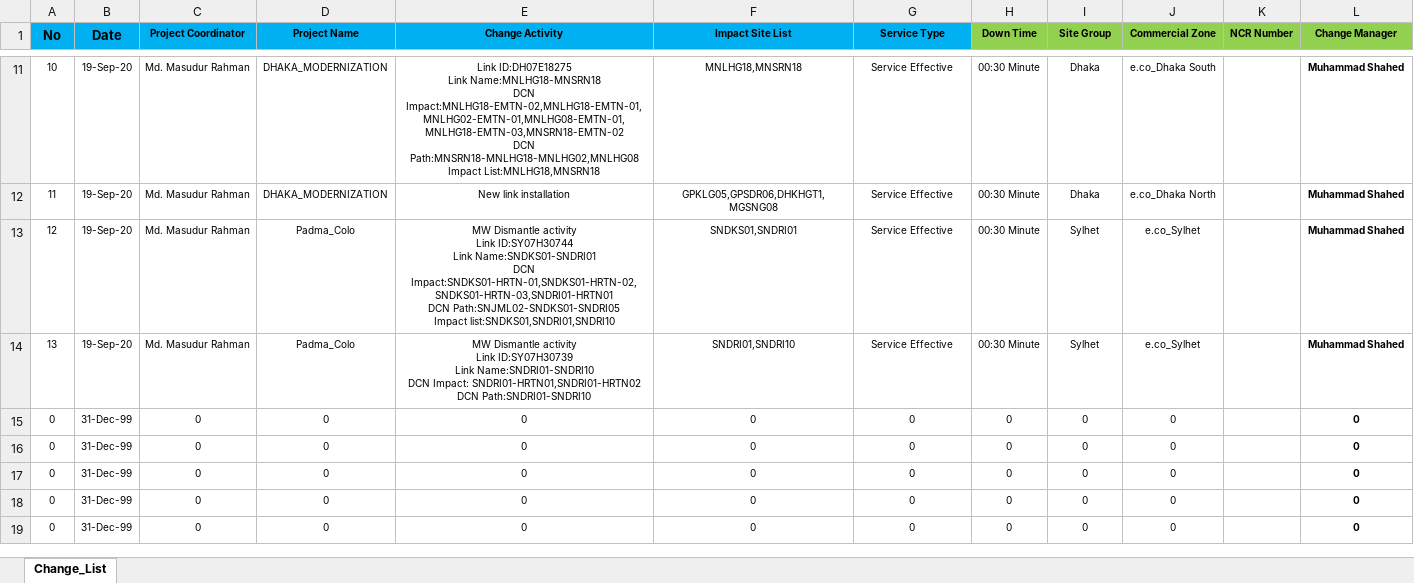
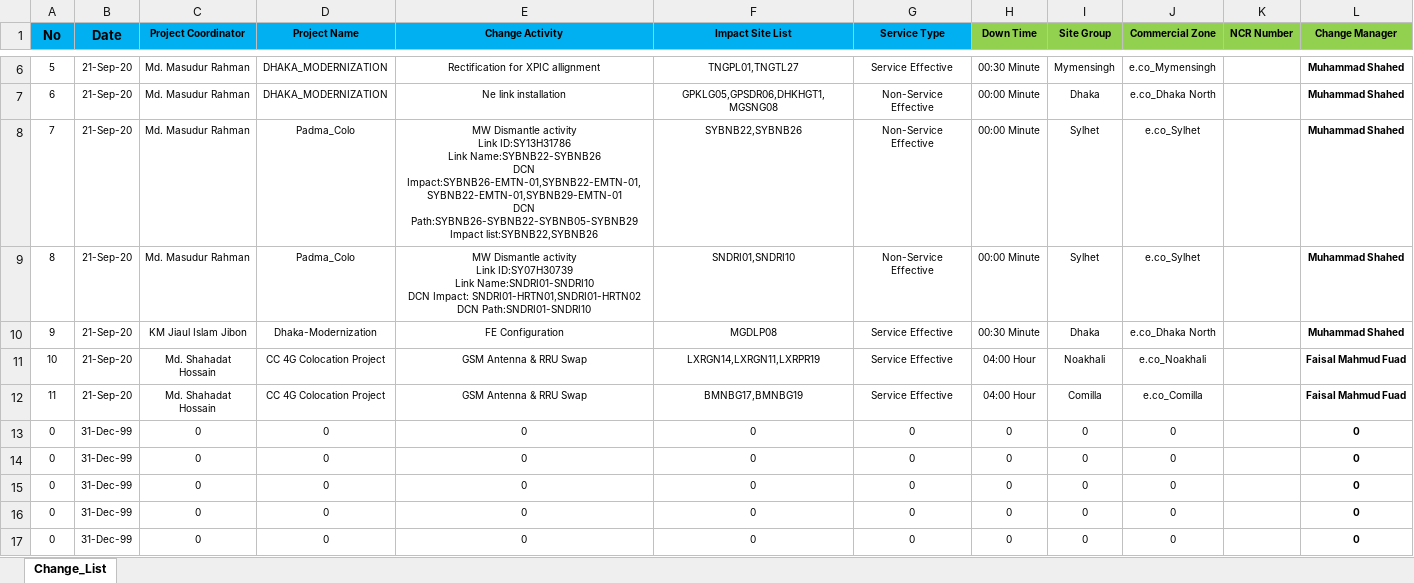
Before and after one commit to jiaulislam/AutoBotBMCRemedy, an Excel workbook: data_driver/Change_Requirement.xlsx, sheet Change_List, drawn as a sheet; only a part is shown, gaps mark what is left out; the shorter side is filled out with more unchanged rows; values as stored, in another font and other column widths than the file's, no borders; table styles not drawn; addresses are those after the commit; ↵ is a line break in a cell; the diff covers the shown part only; the diff names each change by its address in the sheet, - before the commit and + after, or states it on an @@ line.

```diff
--- a/data_driver/Change_Requirement.xlsx (sheet Change_List)
+++ b/data_driver/Change_Requirement.xlsx (sheet Change_List)
-A6 (No): 10
+A6 (No): 5
-B6:B9 (Date): 19-Sep-20
+B6:B9 (Date): 21-Sep-20
-E6 (Change Activity): Link ID:DH07E18275 ↵ Link Name:MNLHG18-MNSRN18 ↵ DCN Impact:MNLHG18-EMTN-02,MNLHG18-EMTN-01,MNLHG02-EMTN-01,MNLHG08-EMTN-01,MNLHG18-EMTN-03,MNSRN18-EMTN-02 ↵ DCN Path:MNSRN18-MNLHG18-MNLHG02,MNLHG08 ↵ Impact List:MNLHG18,MNSRN18
+E6 (Change Activity): Rectification for XPIC allignment
-F6 (Impact Site List): MNLHG18,MNSRN18
+F6 (Impact Site List): TNGPL01,TNGTL27
-I6 (Site Group): Dhaka
+I6 (Site Group): Mymensingh
-J6 (Commercial Zone): e.co_Dhaka South
+J6 (Commercial Zone): e.co_Mymensingh
-A7 (No): 11
+A7 (No): 6
-E7 (Change Activity): New link installation
+E7 (Change Activity): Ne link installation
-G7:G9 (Service Type): Service Effective
+G7:G9 (Service Type): Non-Service Effective
-H7:H9 (Down Time): 00:30 Minute
+H7:H9 (Down Time): 00:00 Minute
-A8 (No): 12
+A8 (No): 7
-E8 (Change Activity): …activity ↵ Link ID:SY07H30744 ↵ Link Name:SNDKS01-SNDRI01 ↵ DCN Impact:SNDKS01-HRTN-01,SNDKS01-HRTN-02,SNDKS01-HRTN-03,SNDRI01-HRTN01 ↵ DCN Path:SNJML02-SNDKS01-SNDRI05 ↵ Impact list:SNDKS01,SNDRI01,SNDRI10
+E8 (Change Activity): …activity ↵ Link ID:SY13H31786 ↵ Link Name:SYBNB22-SYBNB26 ↵ DCN Impact:SYBNB26-EMTN-01,SYBNB22-EMTN-01,SYBNB22-EMTN-01,SYBNB29-EMTN-01 ↵ DCN Path:SYBNB26-SYBNB22-SYBNB05-SYBNB29 ↵ Impact list:SYBNB22,SYBNB26
-F8 (Impact Site List): SNDKS01,SNDRI01
+F8 (Impact Site List): SYBNB22,SYBNB26
-A9 (No): 13
+A9 (No): 8
+row 10: 9 | 21-Sep-20 | KM Jiaul Islam Jibon | Dhaka-Modernization | FE Configuration | MGDLP08 | Service Effective | 00:30 Minute | Dhaka | e.co_Dhaka North |  | Muhammad Shahed
+row 11: 10 | 21-Sep-20 | Md. Shahadat Hossain | CC 4G Colocation Project | GSM Antenna & RRU Swap | LXRGN14,LXRGN11,LXRPR19 | Service Effective | 04:00 Hour | Noakhali | e.co_Noakhali |  | Faisal Mahmud Fuad
+row 12: 11 | 21-Sep-20 | Md. Shahadat Hossain | CC 4G Colocation Project | GSM Antenna & RRU Swap | BMNBG17,BMNBG19 | Service Effective | 04:00 Hour | Comilla | e.co_Comilla |  | Faisal Mahmud Fuad
+row 13: 0 | 31-Dec-99 | 0 | 0 | 0 | 0 | 0 | 0 | 0 | 0 |  | 0
+row 14: 0 | 31-Dec-99 | 0 | 0 | 0 | 0 | 0 | 0 | 0 | 0 |  | 0
```
Also changed, not shown: 5 removed rows and 11 edited cells elsewhere in this sheet, data_driver/Change_Request_List.xlsx, 2 other files.
